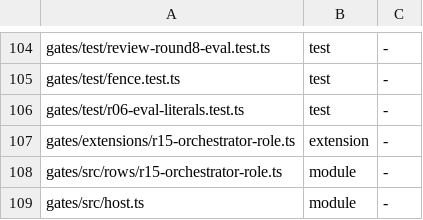
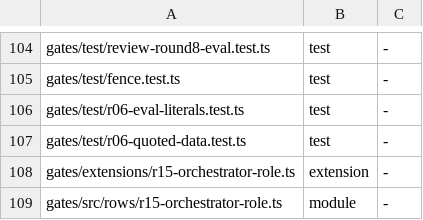
Before and after one commit to loadedsith/agent-system-2.0, a TSV file: install/manifest.tsv, drawn as a sheet; only a part is shown, gaps mark what is left out; the shorter side is filled out with more unchanged rows.

Commit message:
fix(gates,surface): row 6 masks git log/show search values; row 8 counts a done slice's re-run
Row 6: the attached value of `git log`/`git show` -S, -G or --grep is data, not a command. When one
eligibility decision holds (clean parse, depth-0 top-level git with only -C globals, no wrappers or
assignments, literal word, no CR, span self-check), the raw pass reads the command with those spans
replaced and the parsed pass leaves them out of its final RULES match. gitModel and every other check
still read the full argv. Commit messages stay unmasked (Jo, "log only"). Word gains an opt-in span,
set only on the depth-0 parse; git-model exports gitOptionValueWords. Regression test:
gates/test/r06-quoted-data.test.ts (replays en-mupwhgg3veiwow; en-mupxb0mbheskcg still refused).

Row 8 decision A: the lane recorder writes an artifact-tree record for a passing re-run of a done
slice's declared command (recordableArtifactCommands: open/paused/done, never cancelled). Outcome
messages stay with live slices. The early return on no live slices moves below the tree write.

Workload wl-mupzpidbb3ksg0, PLAN.md revision 5.

```diff
--- a/install/manifest.tsv
+++ b/install/manifest.tsv
@@ -106,2 +106,3 @@ gates/test/fence.test.ts	test	-
 gates/test/r06-eval-literals.test.ts	test	-
+gates/test/r06-quoted-data.test.ts	test	-
 gates/extensions/r15-orchestrator-role.ts	extension	-
```
Also changed, not shown: 11 other files.
